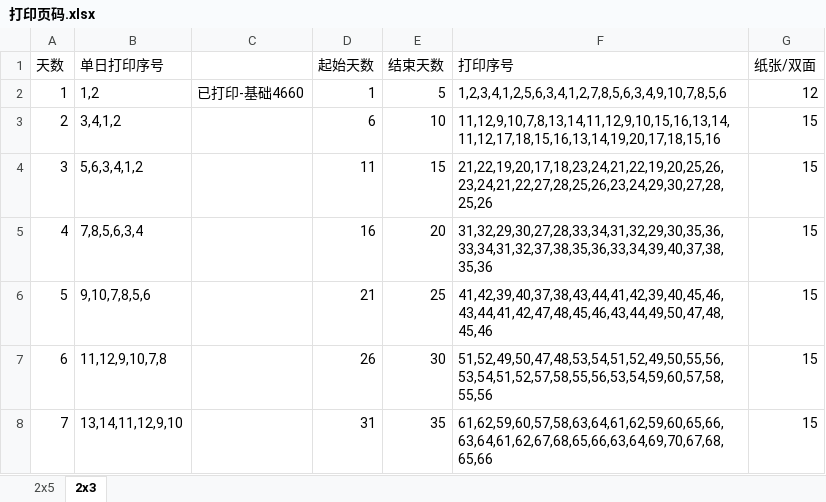
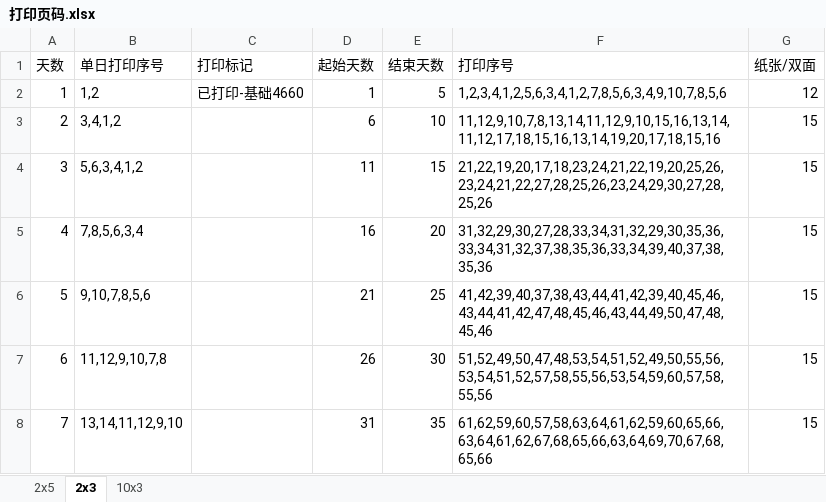
Before and after one commit to davidguo11034-coaf/COAF, an Excel workbook: 打印页码.xlsx, sheet 2x3, drawn as a sheet; only a part is shown; values as stored, in another font and other column widths than the file's, no borders; the diff names each change by its address in the sheet, - before the commit and + after, or states it on an @@ line.

```diff
--- a/打印页码.xlsx (sheet 2x3)
+++ b/打印页码.xlsx (sheet 2x3)
+sheet tab: 10x3
-C1: (empty)
+C1: 打印标记
```
Also changed, not shown: sheet 2x5.
